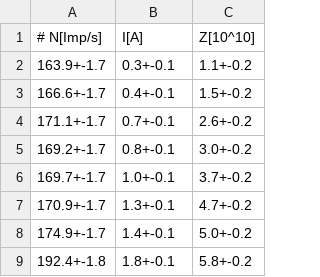
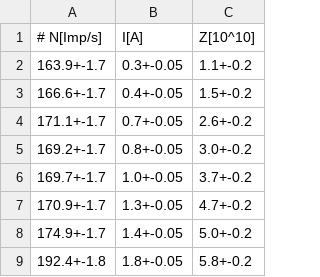
Before and after one commit to NicoJG/Anfaengerpraktikum, a CSV file: V703_Nico/data/strom_ergebnisse.csv, drawn as a sheet.

```diff
--- a/V703_Nico/data/strom_ergebnisse.csv
+++ b/V703_Nico/data/strom_ergebnisse.csv
@@ -1,9 +1,9 @@
 # N[Imp/s],I[A],Z[10^10]
-163.9+-1.7,0.3+-0.1,1.1+-0.2
-166.6+-1.7,0.4+-0.1,1.5+-0.2
-171.1+-1.7,0.7+-0.1,2.6+-0.2
-169.2+-1.7,0.8+-0.1,3.0+-0.2
-169.7+-1.7,1.0+-0.1,3.7+-0.2
-170.9+-1.7,1.3+-0.1,4.7+-0.2
-174.9+-1.7,1.4+-0.1,5.0+-0.2
-192.4+-1.8,1.8+-0.1,5.8+-0.2
+163.9+-1.7,0.3+-0.05,1.1+-0.2
+166.6+-1.7,0.4+-0.05,1.5+-0.2
+171.1+-1.7,0.7+-0.05,2.6+-0.2
+169.2+-1.7,0.8+-0.05,3.0+-0.2
+169.7+-1.7,1.0+-0.05,3.7+-0.2
+170.9+-1.7,1.3+-0.05,4.7+-0.2
+174.9+-1.7,1.4+-0.05,5.0+-0.2
+192.4+-1.8,1.8+-0.05,5.8+-0.2
```
Also changed, not shown: 3 other files.
